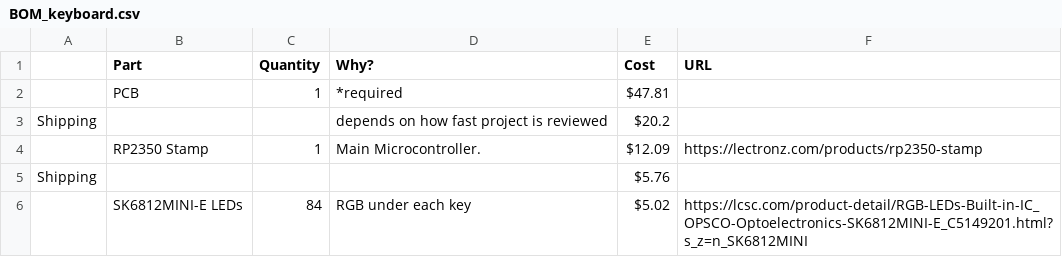
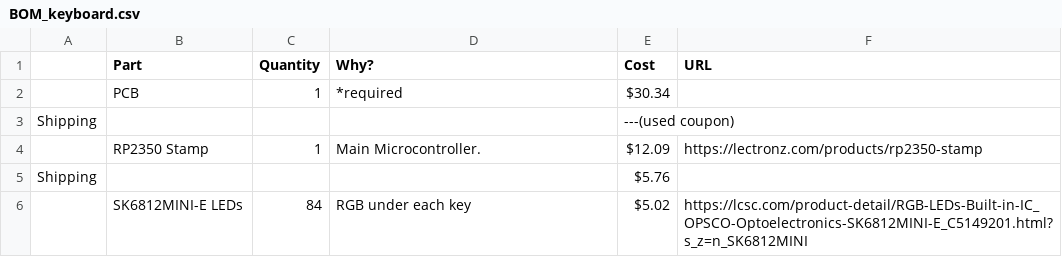
Before and after one commit to ayushj-18/keyboard, a CSV file: BOM_keyboard.csv, drawn as a sheet; only a part is shown.

Commit message:
Update BOM_keyboard.csv
new pcb cost after coupon

```diff
--- a/BOM_keyboard.csv
+++ b/BOM_keyboard.csv
@@ -1,4 +1,4 @@
 ,Part,Quantity,Why?,Cost,URL
-,PCB,1,*required,$47.81,
-Shipping,,,depends on how fast project is reviewed,$20.2,
+,PCB,1,*required,$30.34,
+Shipping,,,,---(used coupon),
 ,RP2350 Stamp,1,Main Microcontroller.,$12.09,https://lectronz.com/products/rp2350-stamp
```
